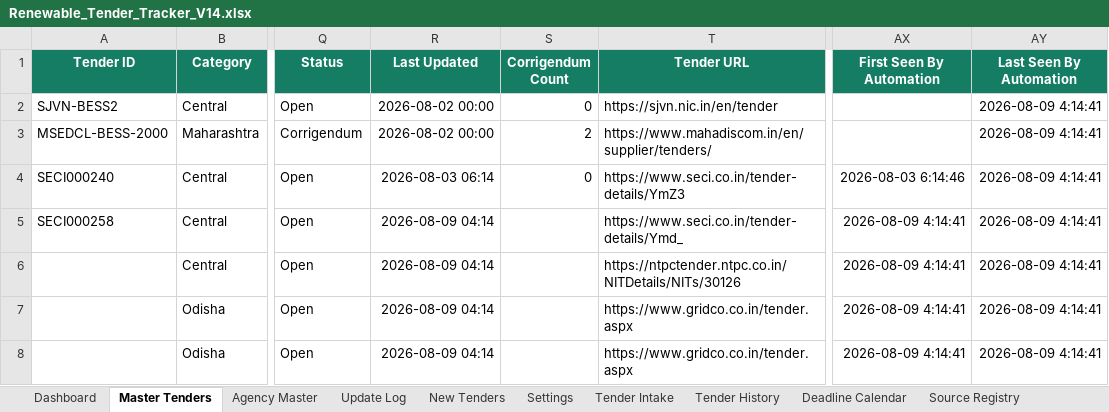
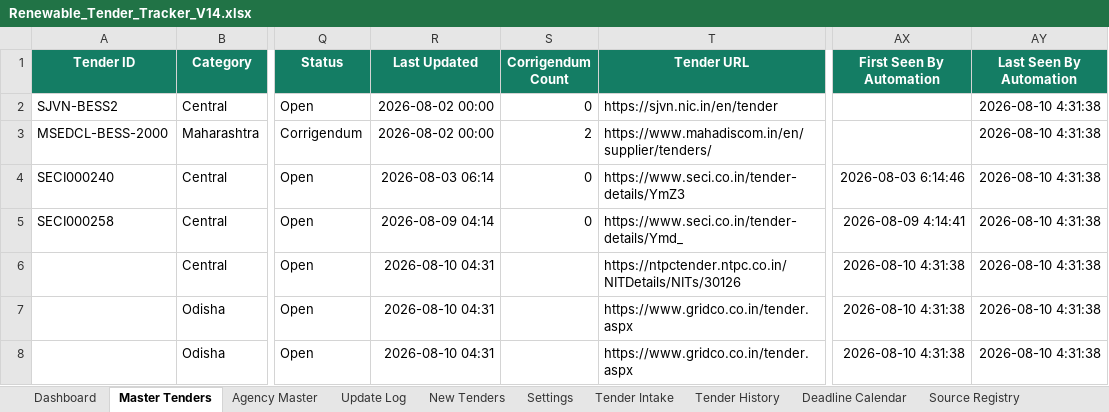
Before and after one commit to omi54321/Renewable-tender-tracker, an Excel workbook: Output/Renewable_Tender_Tracker_V14.xlsx, sheet Master Tenders, drawn as a sheet; only a part is shown, gaps mark what is left out; values as stored, in another font and other column widths than the file's, no borders; conditional formats and table styles not drawn; the diff names each change by its address in the sheet, - before the commit and + after, or states it on an @@ line.

Commit message:
V14 automated tender update 2026-08-10 04:31 UTC

```diff
--- a/Output/Renewable_Tender_Tracker_V14.xlsx (sheet Master Tenders)
+++ b/Output/Renewable_Tender_Tracker_V14.xlsx (sheet Master Tenders)
-AY2:AY8 (Last Seen By Automation): 2026-08-09 4:14:41
+AY2:AY8 (Last Seen By Automation): 2026-08-10 4:31:38
-S5 (Corrigendum Count): (empty)
+S5 (Corrigendum Count): 0
-R6:R8 (Last Updated): 2026-08-09 04:14
+R6:R8 (Last Updated): 2026-08-10 04:31
-AX6:AX8 (First Seen By Automation): 2026-08-09 4:14:41
+AX6:AX8 (First Seen By Automation): 2026-08-10 4:31:38
```
Also changed, not shown: sheet Exclusion Log, sheet Automation Status, 4 other files.
